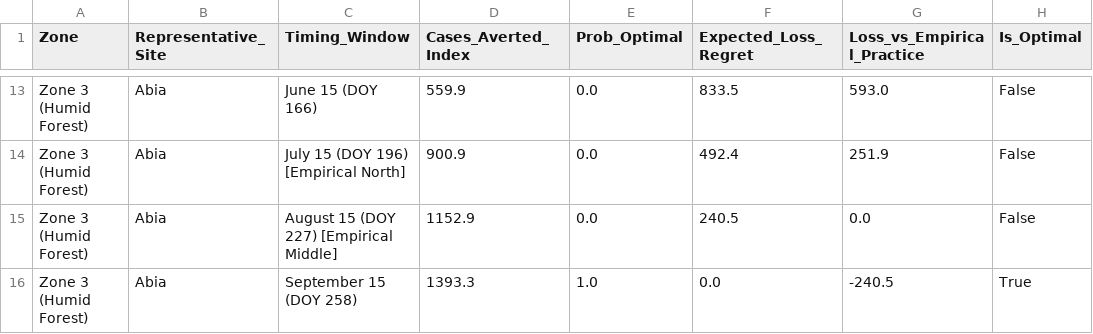
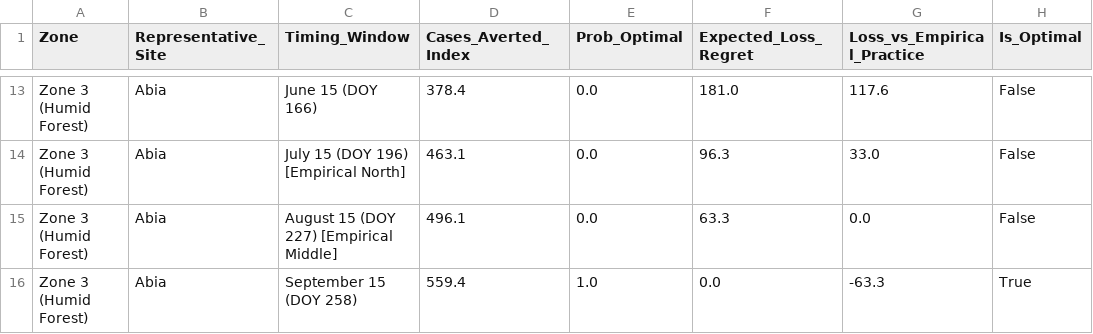
Before and after one commit to IsaacMoon1/malaria-pde-nigeria, a CSV file: tables/table7_decision_policy_timing.csv, drawn as a sheet; only a part is shown, gaps mark what is left out; the diff covers the shown part only; the diff names each change by its address in the sheet, - before the commit and + after, or states it on an @@ line.

```diff
--- a/tables/table7_decision_policy_timing.csv
+++ b/tables/table7_decision_policy_timing.csv
-D13 (Cases_Averted_Index): 559.9
+D13 (Cases_Averted_Index): 378.4
-F13 (Expected_Loss_Regret): 833.5
+F13 (Expected_Loss_Regret): 181.0
-G13 (Loss_vs_Empirical_Practice): 593.0
+G13 (Loss_vs_Empirical_Practice): 117.6
-D14 (Cases_Averted_Index): 900.9
+D14 (Cases_Averted_Index): 463.1
-F14 (Expected_Loss_Regret): 492.4
+F14 (Expected_Loss_Regret): 96.3
-G14 (Loss_vs_Empirical_Practice): 251.9
+G14 (Loss_vs_Empirical_Practice): 33.0
-D15 (Cases_Averted_Index): 1152.9
+D15 (Cases_Averted_Index): 496.1
-F15 (Expected_Loss_Regret): 240.5
+F15 (Expected_Loss_Regret): 63.3
-D16 (Cases_Averted_Index): 1393.3
+D16 (Cases_Averted_Index): 559.4
-G16 (Loss_vs_Empirical_Practice): -240.5
+G16 (Loss_vs_Empirical_Practice): -63.3
```
Also changed, not shown: 32 edited cells elsewhere in this file, tables/table4_sobol_indices.csv, tables/table5_mcmc_calibration_diagnostics.csv, 21 other files.
